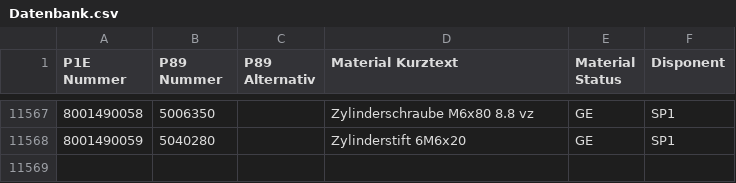
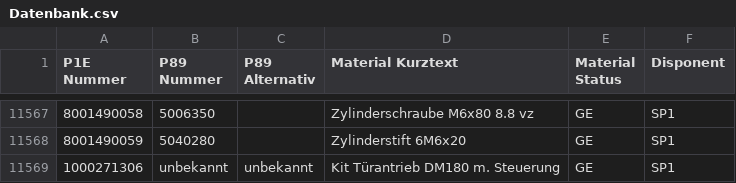
Before and after one commit to Waly1981/ETK_mini, a CSV file: Datenbank.csv, drawn as a sheet; only a part is shown, gaps mark what is left out.

Commit message:
29.07.2026 - 18:07:39 Uhr

```diff
--- a/Datenbank.csv
+++ b/Datenbank.csv
@@ -11568 +11568,2 @@ P1E Nummer;P89 Nummer;P89 Alternativ;Material Kurztext;Material Status;Disponent
 8001490059;5040280;;Zylinderstift 6M6x20;GE;SP1
+1000271306;unbekannt;unbekannt;Kit Türantrieb DM180 m. Steuerung;GE;SP1
```
